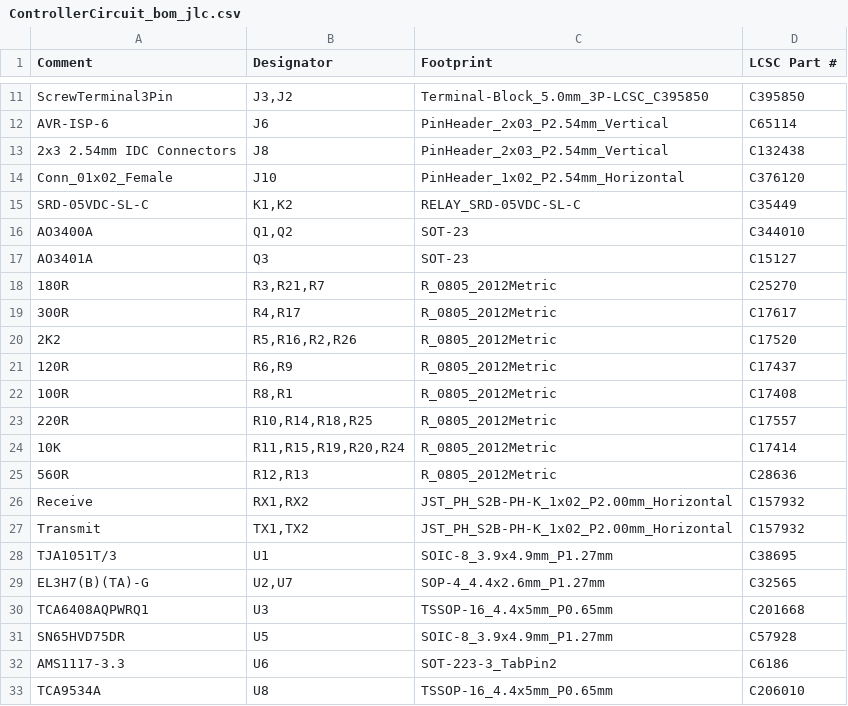
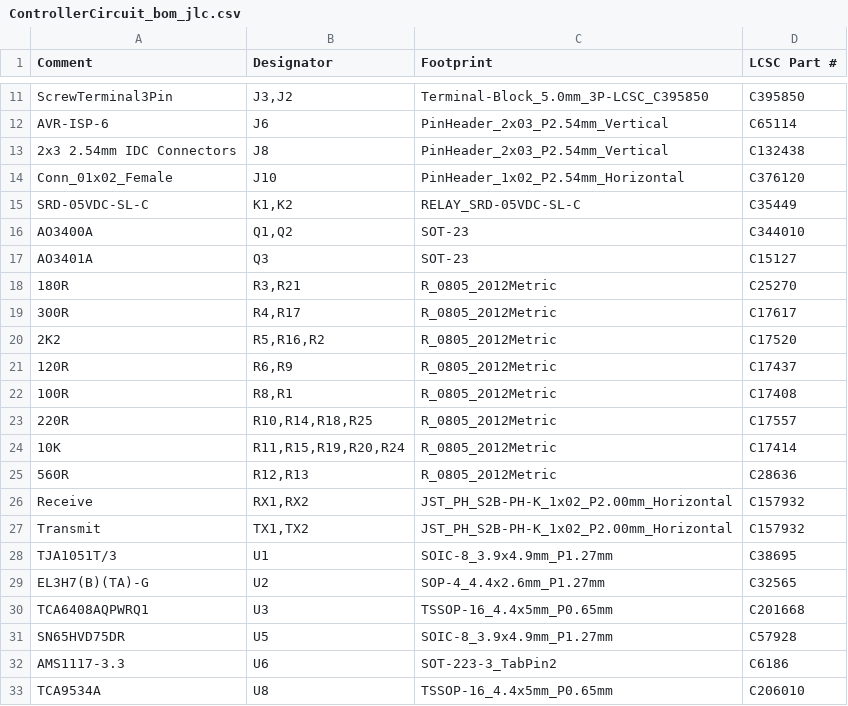
Before and after one commit to stuartpittaway/diyBMSv4, a CSV file: ControllerCircuit/ControllerCircuit_bom_jlc.csv, drawn as a sheet; only a part is shown, gaps mark what is left out.

```diff
--- a/ControllerCircuit/ControllerCircuit_bom_jlc.csv
+++ b/ControllerCircuit/ControllerCircuit_bom_jlc.csv
@@ -17,5 +17,5 @@
 "AO3401A","Q3","SOT-23","C15127"
-"180R","R3,R21,R7","R_0805_2012Metric","C25270"
+"180R","R3,R21","R_0805_2012Metric","C25270"
 "300R","R4,R17","R_0805_2012Metric","C17617"
-"2K2","R5,R16,R2,R26","R_0805_2012Metric","C17520"
+"2K2","R5,R16,R2","R_0805_2012Metric","C17520"
 "120R","R6,R9","R_0805_2012Metric","C17437"
@@ -28,3 +28,3 @@
 "TJA1051T/3","U1","SOIC-8_3.9x4.9mm_P1.27mm","C38695"
-"EL3H7(B)(TA)-G","U2,U7","SOP-4_4.4x2.6mm_P1.27mm","C32565"
+"EL3H7(B)(TA)-G","U2","SOP-4_4.4x2.6mm_P1.27mm","C32565"
 "TCA6408AQPWRQ1","U3","TSSOP-16_4.4x5mm_P0.65mm","C201668"
```
Also changed, not shown: ControllerCircuit/ControllerCircuit_cpl_jlc.csv.
